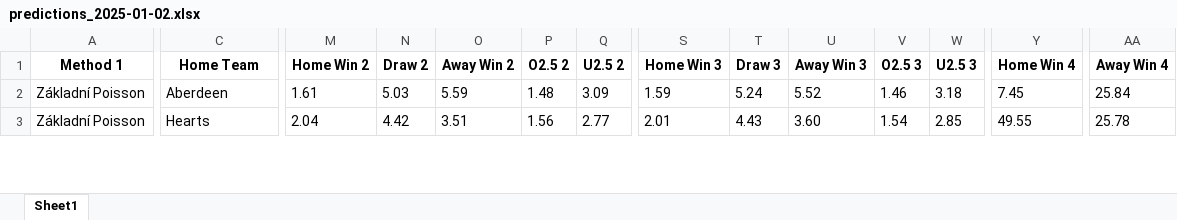
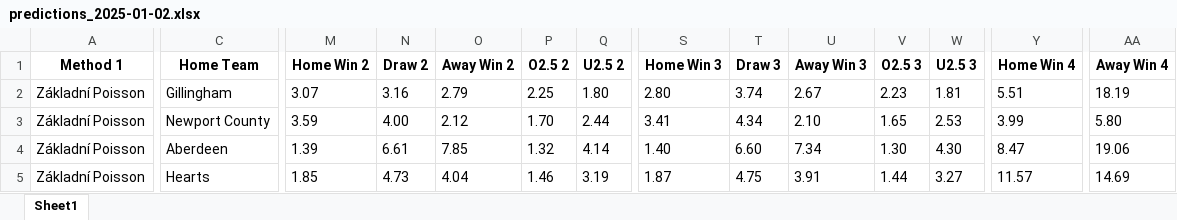
Before and after one commit to Daifyyy/Analyzer, an Excel workbook: predictions_2025-01-02.xlsx, sheet Sheet1, drawn as a sheet; only a part is shown, gaps mark what is left out; values as stored, in another font and other column widths than the file's, no borders; addresses are those after the commit; rows hold the shown columns only; the diff covers the shown part only; the diff names each change by its address in the sheet, - before the commit and + after, or states it on an @@ line.

Commit message:
Update predictions and code

```diff
--- a/predictions_2025-01-02.xlsx (sheet Sheet1)
+++ b/predictions_2025-01-02.xlsx (sheet Sheet1)
+row 2: Základní Poisson | Gillingham | 3.07 | 3.16 | 2.79 | 2.25 | 1.80 | 2.80 | 3.74 | 2.67 | 2.23 | 1.81 | 5.51 | 18.19
+row 3: Základní Poisson | Newport County | 3.59 | 4.00 | 2.12 | 1.70 | 2.44 | 3.41 | 4.34 | 2.10 | 1.65 | 2.53 | 3.99 | 5.80
-M4 (Home Win 2): 1.61
+M4 (Home Win 2): 1.39
-N4 (Draw 2): 5.03
+N4 (Draw 2): 6.61
-O4 (Away Win 2): 5.59
+O4 (Away Win 2): 7.85
-P4 (O2.5 2): 1.48
+P4 (O2.5 2): 1.32
-Q4 (U2.5 2): 3.09
+Q4 (U2.5 2): 4.14
-S4 (Home Win 3): 1.59
+S4 (Home Win 3): 1.40
-T4 (Draw 3): 5.24
+T4 (Draw 3): 6.60
-U4 (Away Win 3): 5.52
+U4 (Away Win 3): 7.34
-V4 (O2.5 3): 1.46
+V4 (O2.5 3): 1.30
-W4 (U2.5 3): 3.18
+W4 (U2.5 3): 4.30
-Y4 (Home Win 4): 7.45
+Y4 (Home Win 4): 8.47
-AA4 (Away Win 4): 25.84
+AA4 (Away Win 4): 19.06
-M5 (Home Win 2): 2.04
+M5 (Home Win 2): 1.85
-N5 (Draw 2): 4.42
+N5 (Draw 2): 4.73
-O5 (Away Win 2): 3.51
+O5 (Away Win 2): 4.04
-P5 (O2.5 2): 1.56
+P5 (O2.5 2): 1.46
-Q5 (U2.5 2): 2.77
+Q5 (U2.5 2): 3.19
-S5 (Home Win 3): 2.01
+S5 (Home Win 3): 1.87
-T5 (Draw 3): 4.43
+T5 (Draw 3): 4.75
-U5 (Away Win 3): 3.60
+U5 (Away Win 3): 3.91
-V5 (O2.5 3): 1.54
+V5 (O2.5 3): 1.44
-W5 (U2.5 3): 2.85
+W5 (U2.5 3): 3.27
-Y5 (Home Win 4): 49.55
+Y5 (Home Win 4): 11.57
-AA5 (Away Win 4): 25.78
+AA5 (Away Win 4): 14.69
```
Also changed, not shown: 63 edited cells elsewhere in this sheet, 2 other files.
